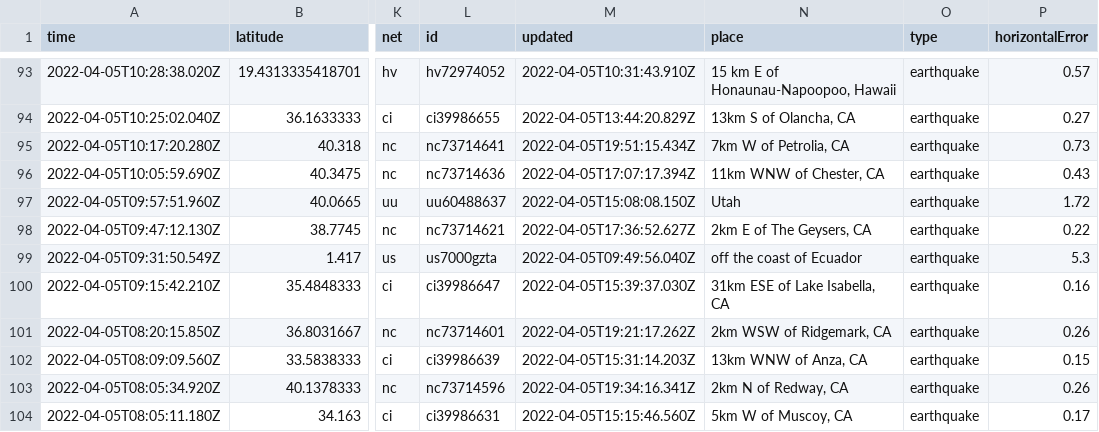
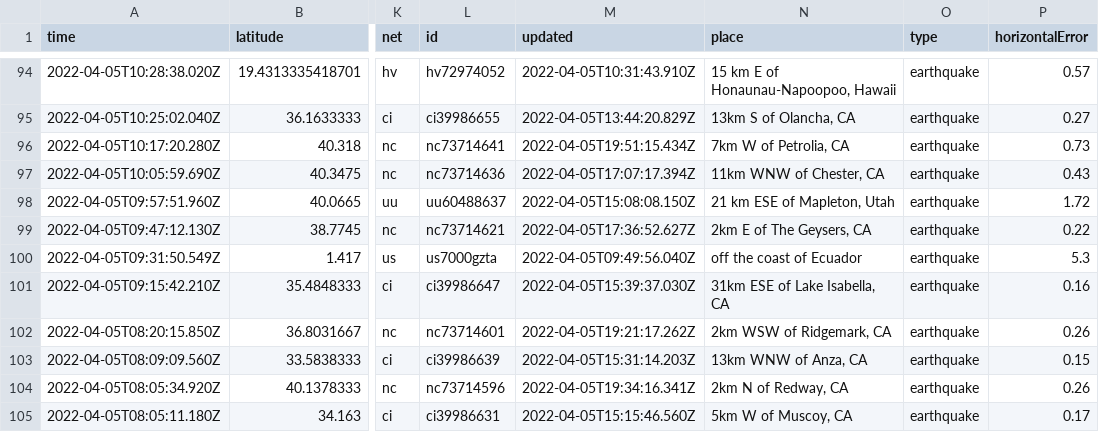
Before and after one commit to invisibae/nicar22-github-actions, a CSV file: usgs_current.csv, drawn as a sheet; only a part is shown, gaps mark what is left out; addresses are those after the commit; the diff covers the shown part only; the diff names each change by its address in the sheet, - before the commit and + after, or states it on an @@ line.

```diff
--- a/usgs_current.csv
+++ b/usgs_current.csv
-N98 (place): Utah
+N98 (place): 21 km ESE of Mapleton, Utah
```
Also changed, not shown: 2 added rows, 2 removed rows and 3 edited cells elsewhere in this file, 1 other file.
